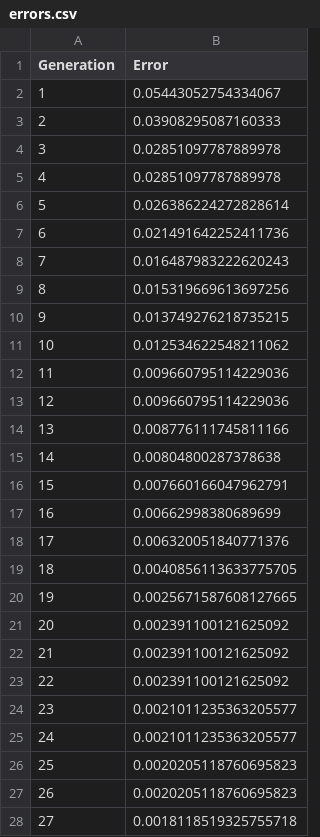
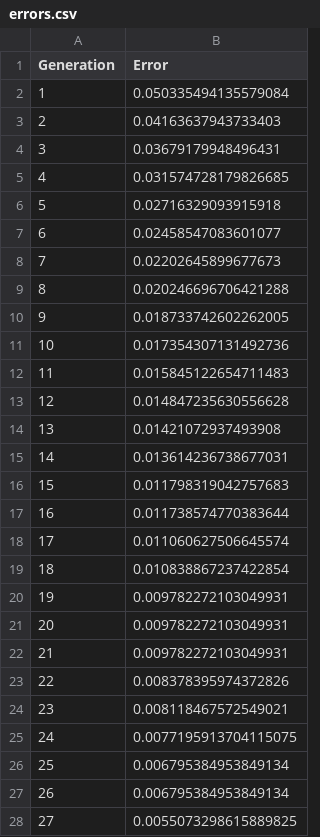
Before and after one commit to bsuirteam/MCHA_NAUCHKA, a CSV file: errors.csv, drawn as a sheet; only a part is shown; the diff covers the shown part only.

```diff
--- a/errors.csv
+++ b/errors.csv
@@ -1,28 +1,28 @@
 Generation,Error
-1,0.05443052754334067
-2,0.03908295087160333
-3,0.02851097787889978
-4,0.02851097787889978
-5,0.026386224272828614
-6,0.021491642252411736
-7,0.016487983222620243
-8,0.015319669613697256
-9,0.013749276218735215
-10,0.012534622548211062
-11,0.009660795114229036
-12,0.009660795114229036
-13,0.008776111745811166
-14,0.00804800287378638
-15,0.007660166047962791
-16,0.00662998380689699
-17,0.006320051840771376
-18,0.0040856113633775705
-19,0.0025671587608127665
-20,0.002391100121625092
-21,0.002391100121625092
-22,0.002391100121625092
-23,0.0021011235363205577
-24,0.0021011235363205577
-25,0.0020205118760695823
-26,0.0020205118760695823
-27,0.0018118519325755718
+1,0.050335494135579084
+2,0.04163637943733403
+3,0.03679179948496431
+4,0.031574728179826685
+5,0.02716329093915918
+6,0.02458547083601077
+7,0.02202645899677673
+8,0.020246696706421288
+9,0.018733742602262005
+10,0.017354307131492736
+11,0.015845122654711483
+12,0.014847235630556628
+13,0.01421072937493908
+14,0.013614236738677031
+15,0.011798319042757683
+16,0.011738574770383644
+17,0.011060627506645574
+18,0.010838867237422854
+19,0.009782272103049931
+20,0.009782272103049931
+21,0.009782272103049931
+22,0.008378395974372826
+23,0.008118467572549021
+24,0.0077195913704115075
+25,0.006795384953849134
+26,0.006795384953849134
+27,0.0055073298615889825
```
Also changed, not shown: 50 added rows and 23 edited cells elsewhere in this file, 1 other file.
